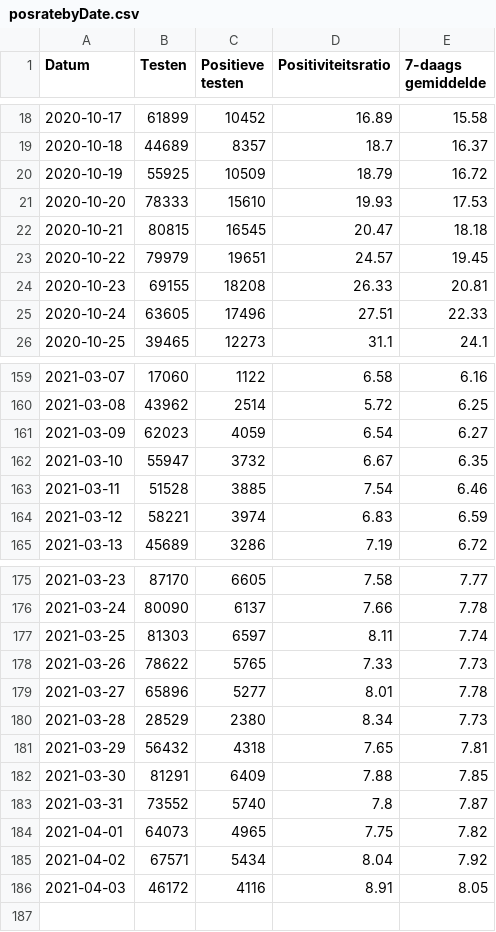
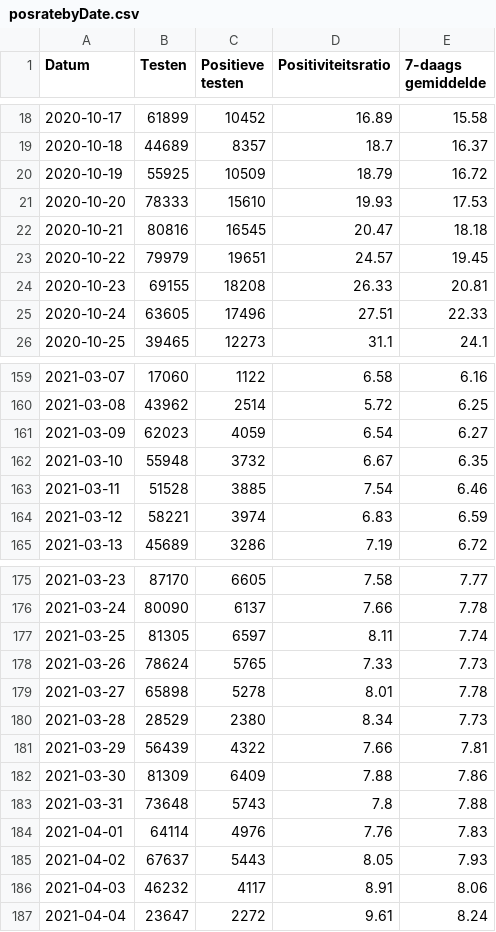
Before and after one commit to andystevensss/corona-data, a CSV file: cases/posratebyDate.csv, drawn as a sheet; only a part is shown, gaps mark what is left out.

Commit message:
automatic update

```diff
--- a/cases/posratebyDate.csv
+++ b/cases/posratebyDate.csv
@@ -21,3 +21,3 @@ Datum,Testen,Positieve testen,Positiviteitsratio,7-daags gemiddelde
 2020-10-20,78333,15610,19.93,17.53
-2020-10-21,80815,16545,20.47,18.18
+2020-10-21,80816,16545,20.47,18.18
 2020-10-22,79979,19651,24.57,19.45
@@ -161,3 +161,3 @@ Datum,Testen,Positieve testen,Positiviteitsratio,7-daags gemiddelde
 2021-03-09,62023,4059,6.54,6.27
-2021-03-10,55947,3732,6.67,6.35
+2021-03-10,55948,3732,6.67,6.35
 2021-03-11,51528,3885,7.54,6.46
@@ -176,11 +176,12 @@ Datum,Testen,Positieve testen,Positiviteitsratio,7-daags gemiddelde
 2021-03-24,80090,6137,7.66,7.78
-2021-03-25,81303,6597,8.11,7.74
-2021-03-26,78622,5765,7.33,7.73
-2021-03-27,65896,5277,8.01,7.78
+2021-03-25,81305,6597,8.11,7.74
+2021-03-26,78624,5765,7.33,7.73
+2021-03-27,65898,5278,8.01,7.78
 2021-03-28,28529,2380,8.34,7.73
-2021-03-29,56432,4318,7.65,7.81
-2021-03-30,81291,6409,7.88,7.85
-2021-03-31,73552,5740,7.8,7.87
-2021-04-01,64073,4965,7.75,7.82
-2021-04-02,67571,5434,8.04,7.92
-2021-04-03,46172,4116,8.91,8.05
+2021-03-29,56439,4322,7.66,7.81
+2021-03-30,81309,6409,7.88,7.86
+2021-03-31,73648,5743,7.8,7.88
+2021-04-01,64114,4976,7.76,7.83
+2021-04-02,67637,5443,8.05,7.93
+2021-04-03,46232,4117,8.91,8.06
+2021-04-04,23647,2272,9.61,8.24
```
